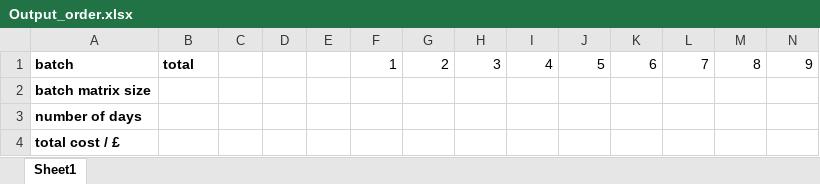
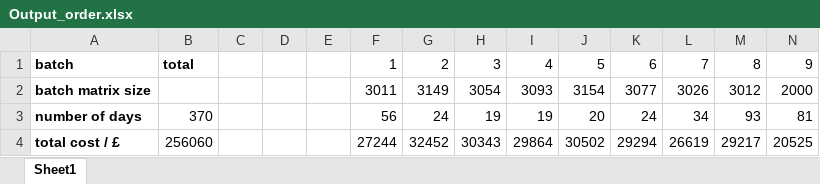
Before and after one commit to Sophie-Turner/Antarctic-Food-Optimisation, an Excel workbook: Output/Output_order.xlsx, sheet Sheet1, drawn as a sheet; only a part is shown; values as stored, in another font and other column widths than the file's, no borders; the diff covers the shown part only; the diff names each change by its address in the sheet, - before the commit and + after, or states it on an @@ line.

Commit message:
Final outputs.

```diff
--- a/Output/Output_order.xlsx (sheet Sheet1)
+++ b/Output/Output_order.xlsx (sheet Sheet1)
-F2: (empty)
+F2: 3011
-G2: (empty)
+G2: 3149
-H2: (empty)
+H2: 3054
-I2: (empty)
+I2: 3093
-J2: (empty)
+J2: 3154
-K2: (empty)
+K2: 3077
-L2: (empty)
+L2: 3026
-M2: (empty)
+M2: 3012
-N2: (empty)
+N2: 2000
-B3: (empty)
+B3: 370
-F3: (empty)
+F3: 56
-G3: (empty)
+G3: 24
-H3: (empty)
+H3: 19
-I3: (empty)
+I3: 19
-J3: (empty)
+J3: 20
-K3: (empty)
+K3: 24
-L3: (empty)
+L3: 34
-M3: (empty)
+M3: 93
-N3: (empty)
+N3: 81
-B4: (empty)
+B4: 256060
-F4: (empty)
+F4: 27244
-G4: (empty)
+G4: 32452
-H4: (empty)
+H4: 30343
-I4: (empty)
+I4: 29864
-J4: (empty)
+J4: 30502
-K4: (empty)
+K4: 29294
-L4: (empty)
+L4: 26619
-M4: (empty)
+M4: 29217
-N4: (empty)
+N4: 20525
```
Also changed, not shown: 674 edited cells and cell formats elsewhere in this sheet, Output/Ouptut_menu.xlsx, 11 other files.
